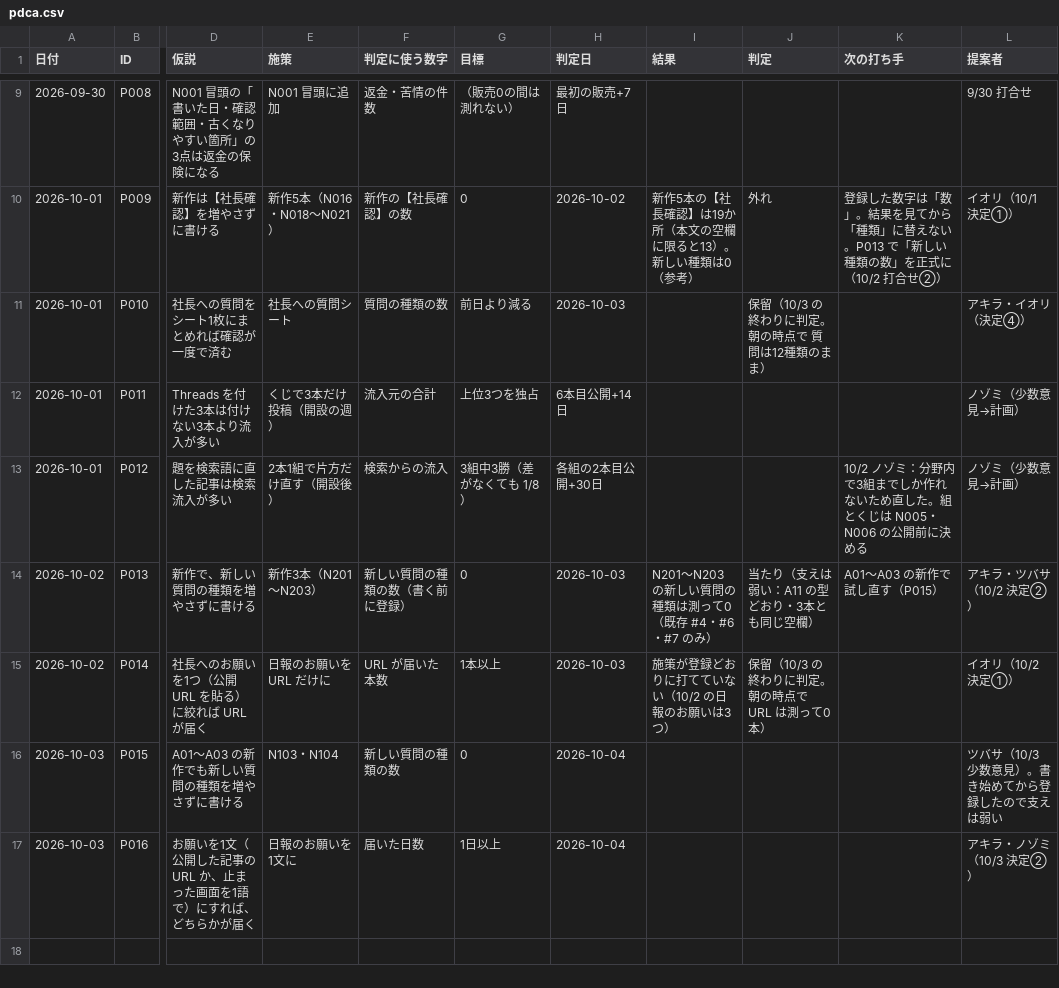
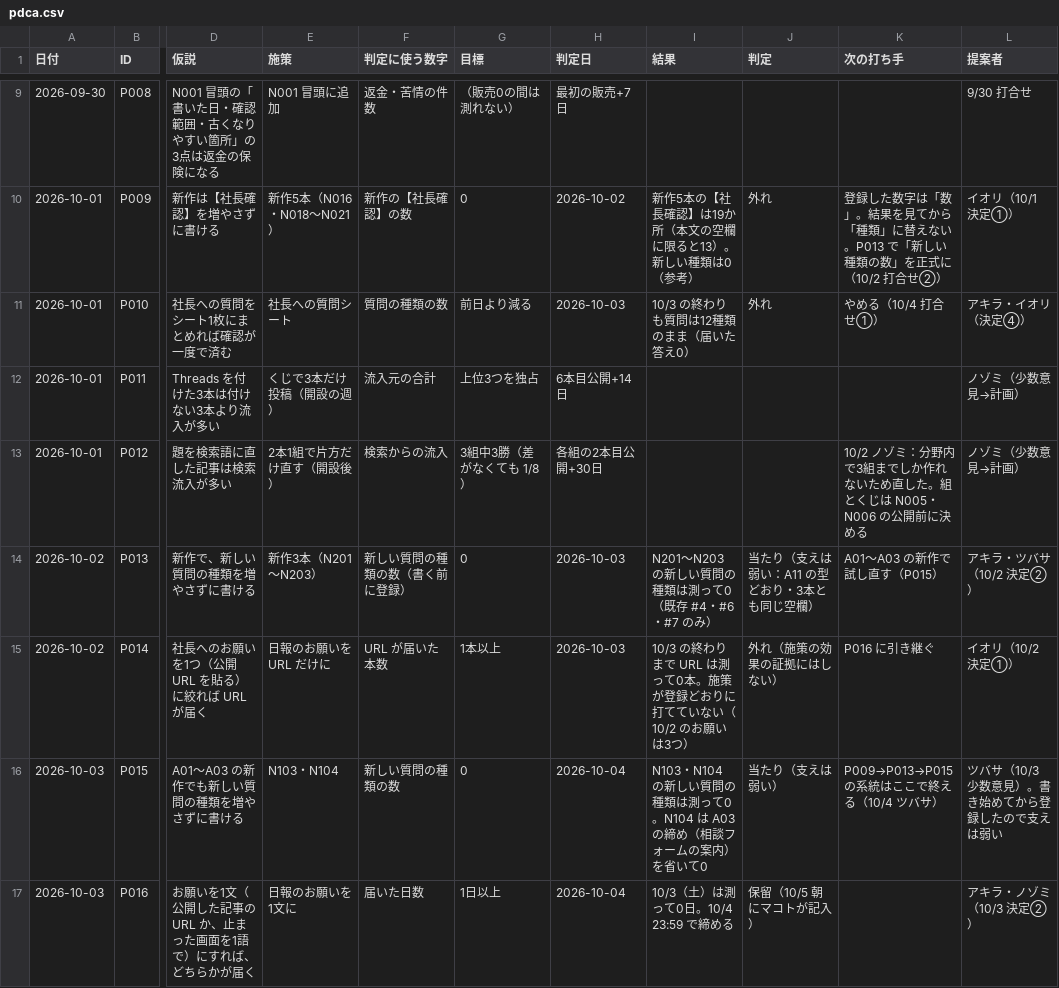
Before and after one commit to dool-user/admin, a CSV file: callcenter/note/pdca.csv, drawn as a sheet; only a part is shown, gaps mark what is left out; the diff names each change by its address in the sheet, - before the commit and + after, or states it on an @@ line.

```diff
--- a/callcenter/note/pdca.csv
+++ b/callcenter/note/pdca.csv
-I11 (結果): (empty)
+I11 (結果): 10/3 の終わりも質問は12種類のまま（届いた答え0）
-J11 (判定): 保留（10/3 の終わりに判定。朝の時点で 質問は12種類のまま）
+J11 (判定): 外れ
-K11 (次の打ち手): (empty)
+K11 (次の打ち手): やめる（10/4 打合せ①）
-I15 (結果): 施策が登録どおりに打てていない（10/2 の日報のお願いは3つ）
+I15 (結果): 10/3 の終わりまで URL は測って0本。施策が登録どおりに打てていない（10/2 のお願いは3つ）
-J15 (判定): 保留（10/3 の終わりに判定。朝の時点で URL は測って0本）
+J15 (判定): 外れ（施策の効果の証拠にはしない）
-K15 (次の打ち手): (empty)
+K15 (次の打ち手): P016 に引き継ぐ
-I16 (結果): (empty)
+I16 (結果): N103・N104 の新しい質問の種類は測って0。N104 は A03 の締め（相談フォームの案内）を省いて0
-J16 (判定): (empty)
+J16 (判定): 当たり（支えは弱い）
-K16 (次の打ち手): (empty)
+K16 (次の打ち手): P009→P013→P015 の系統はここで終える（10/4 ツバサ）
-I17 (結果): (empty)
+I17 (結果): 10/3（土）は測って0日。10/4 23:59 で締める
-J17 (判定): (empty)
+J17 (判定): 保留（10/5 朝にマコトが記入）
```
Also changed, not shown: 15 other files.
